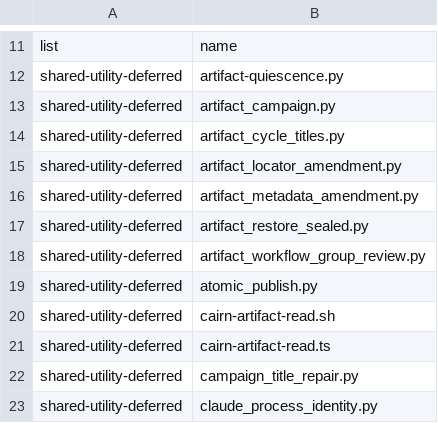
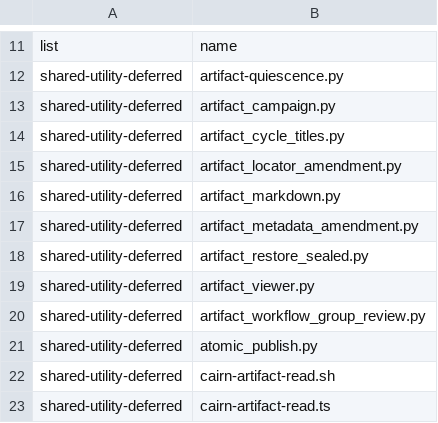
Before and after one commit to dmlguq456/hearting, a TSV file: tools/adaptation-census.tsv, drawn as a sheet; only a part is shown, gaps mark what is left out; the shorter side is filled out with more unchanged rows.

Commit message:
Add optional read-only local artifact viewer

```diff
--- a/tools/adaptation-census.tsv
+++ b/tools/adaptation-census.tsv
@@ -15,4 +15,6 @@ shared-utility-deferred	artifact_cycle_titles.py
 shared-utility-deferred	artifact_locator_amendment.py
+shared-utility-deferred	artifact_markdown.py
 shared-utility-deferred	artifact_metadata_amendment.py
 shared-utility-deferred	artifact_restore_sealed.py
+shared-utility-deferred	artifact_viewer.py
 shared-utility-deferred	artifact_workflow_group_review.py
```
Also changed, not shown: 16 other files.
